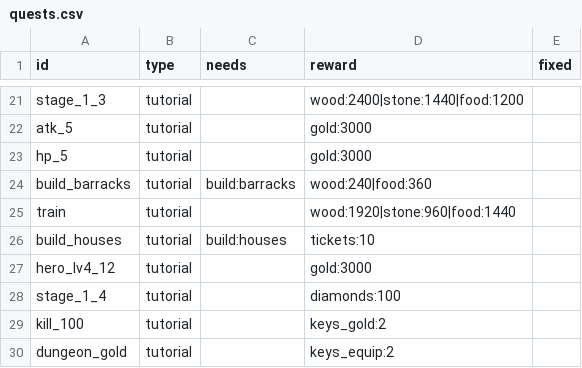
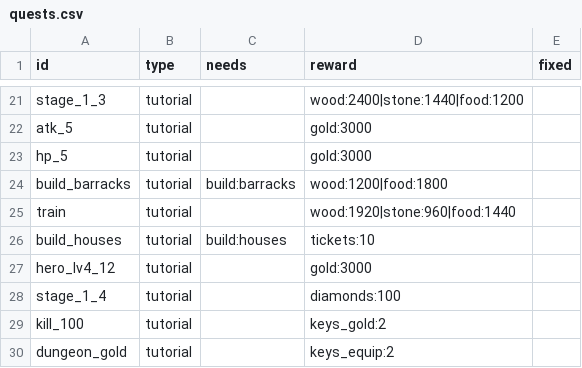
Before and after one commit to ILSEONG/CastleRPG, a CSV file: data/quests.csv, drawn as a sheet; only a part is shown, gaps mark what is left out.

```diff
--- a/data/quests.csv
+++ b/data/quests.csv
@@ -23,3 +23,3 @@ atk_5,tutorial,,gold:3000,
 hp_5,tutorial,,gold:3000,
-build_barracks,tutorial,build:barracks,wood:240|food:360,
+build_barracks,tutorial,build:barracks,wood:1200|food:1800,
 train,tutorial,,wood:1920|stone:960|food:1440,
```
Also changed, not shown: data/config.csv, 5 other files.
